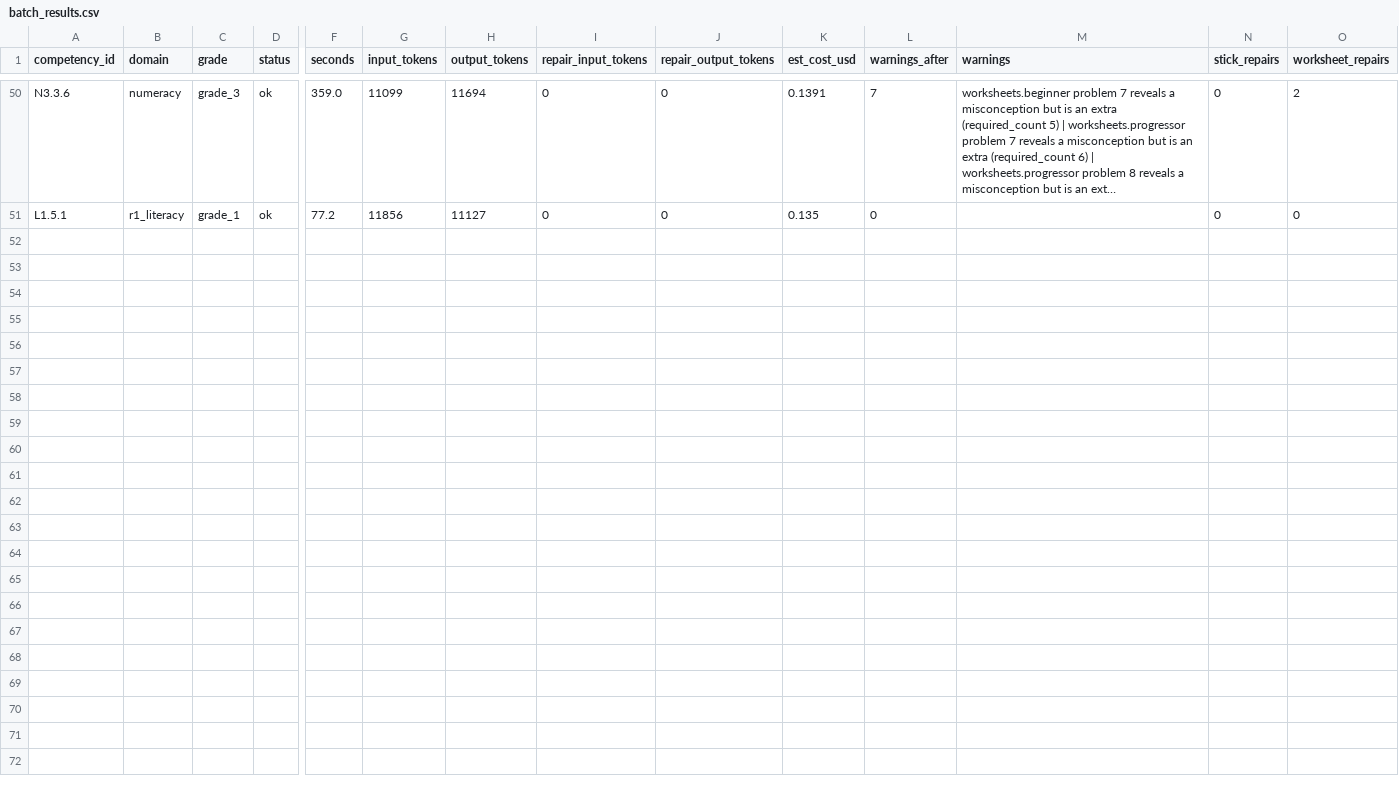
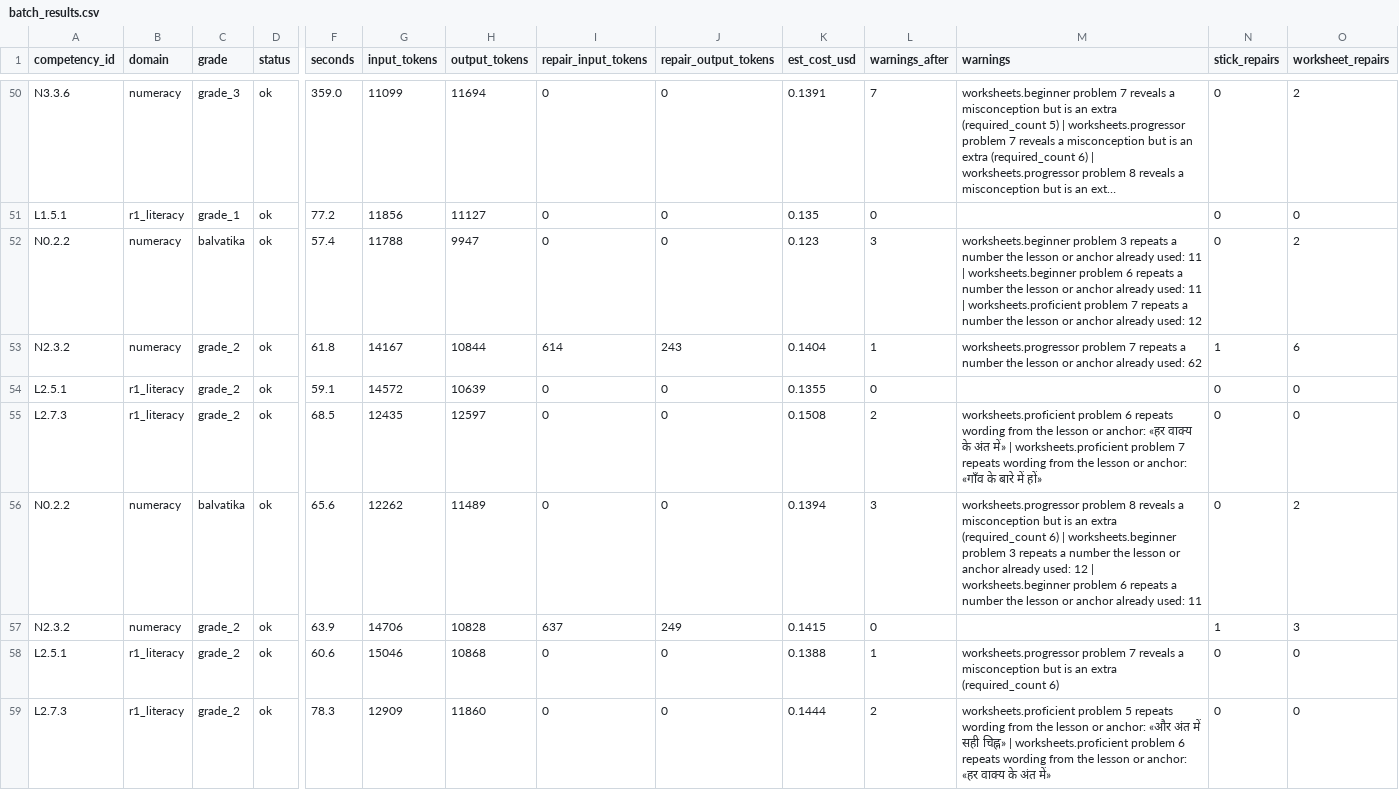
Before and after one commit to rameshveluthedan-alt/ankur-saathi, a CSV file: docs/batch/batch_results.csv, drawn as a sheet; only a part is shown, gaps mark what is left out; long unchanged cells end in …; rows hold the shown columns only; the diff names each change by its address in the sheet, - before the commit and + after, or states it on an @@ line.

Commit message:
Records of real-model runs: re-teach (N2.3.2) and batch, after v28f

```diff
--- a/docs/batch/batch_results.csv
+++ b/docs/batch/batch_results.csv
+row 52: N0.2.2 | numeracy | balvatika | ok | 57.4 | 11788 | 9947 | 0 | 0 | 0.123 | 3 | worksheets.beginner problem 3 repeats a number the lesson or anchor already used: 11 | worksheets.beginner problem 6 repeats a number the lesson or anchor already used: 11 | worksheets.proficient problem 7 repeats a number the lesson or anchor already used: 12 | 0 | 2
+row 53: N2.3.2 | numeracy | grade_2 | ok | 61.8 | 14167 | 10844 | 614 | 243 | 0.1404 | 1 | worksheets.progressor problem 7 repeats a number the lesson or anchor already used: 62 | 1 | 6
+row 54: L2.5.1 | r1_literacy | grade_2 | ok | 59.1 | 14572 | 10639 | 0 | 0 | 0.1355 | 0 |  | 0 | 0
+row 55: L2.7.3 | r1_literacy | grade_2 | ok | 68.5 | 12435 | 12597 | 0 | 0 | 0.1508 | 2 | worksheets.proficient problem 6 repeats wording from the lesson or anchor: «हर वाक्य के अंत में» | worksheets.proficient problem 7 repeats wording from the lesson or anchor: «गाँव के बारे में हों» | 0 | 0
+row 56: N0.2.2 | numeracy | balvatika | ok | 65.6 | 12262 | 11489 | 0 | 0 | 0.1394 | 3 | worksheets.progressor problem 8 reveals a misconception but is an extra (required_count 6) | worksheets.beginner problem 3 repeats a number the lesson or anchor already used: 12 | worksheets.beginner problem 6 repeats a number the lesson or anchor already used: 11 | 0 | 2
+row 57: N2.3.2 | numeracy | grade_2 | ok | 63.9 | 14706 | 10828 | 637 | 249 | 0.1415 | 0 |  | 1 | 3
+row 58: L2.5.1 | r1_literacy | grade_2 | ok | 60.6 | 15046 | 10868 | 0 | 0 | 0.1388 | 1 | worksheets.progressor problem 7 reveals a misconception but is an extra (required_count 6) | 0 | 0
+row 59: L2.7.3 | r1_literacy | grade_2 | ok | 78.3 | 12909 | 11860 | 0 | 0 | 0.1444 | 2 | worksheets.proficient problem 5 repeats wording from the lesson or anchor: «और अंत में सही चिह्न» | worksheets.proficient problem 6 repeats wording from the lesson or anchor: «हर वाक्य के अंत में» | 0 | 0
```
Also changed, not shown: 1 other file.
